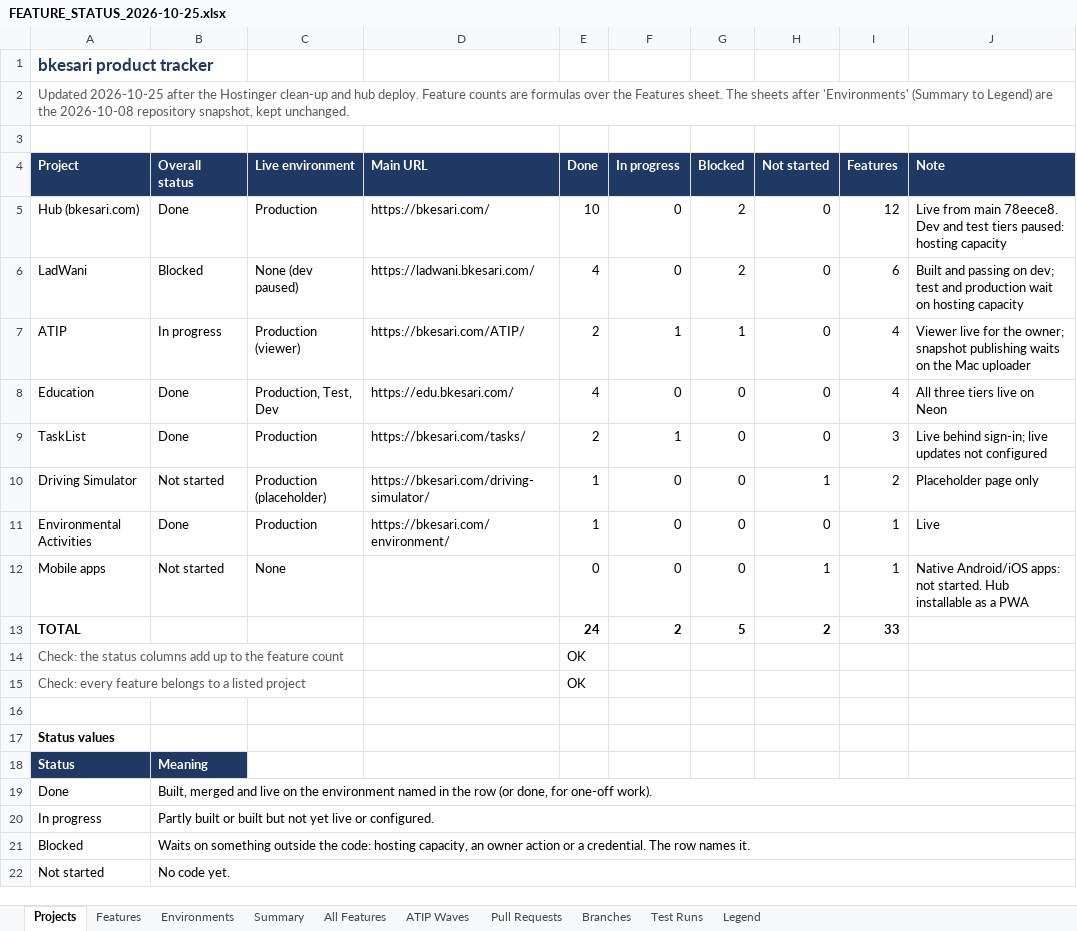
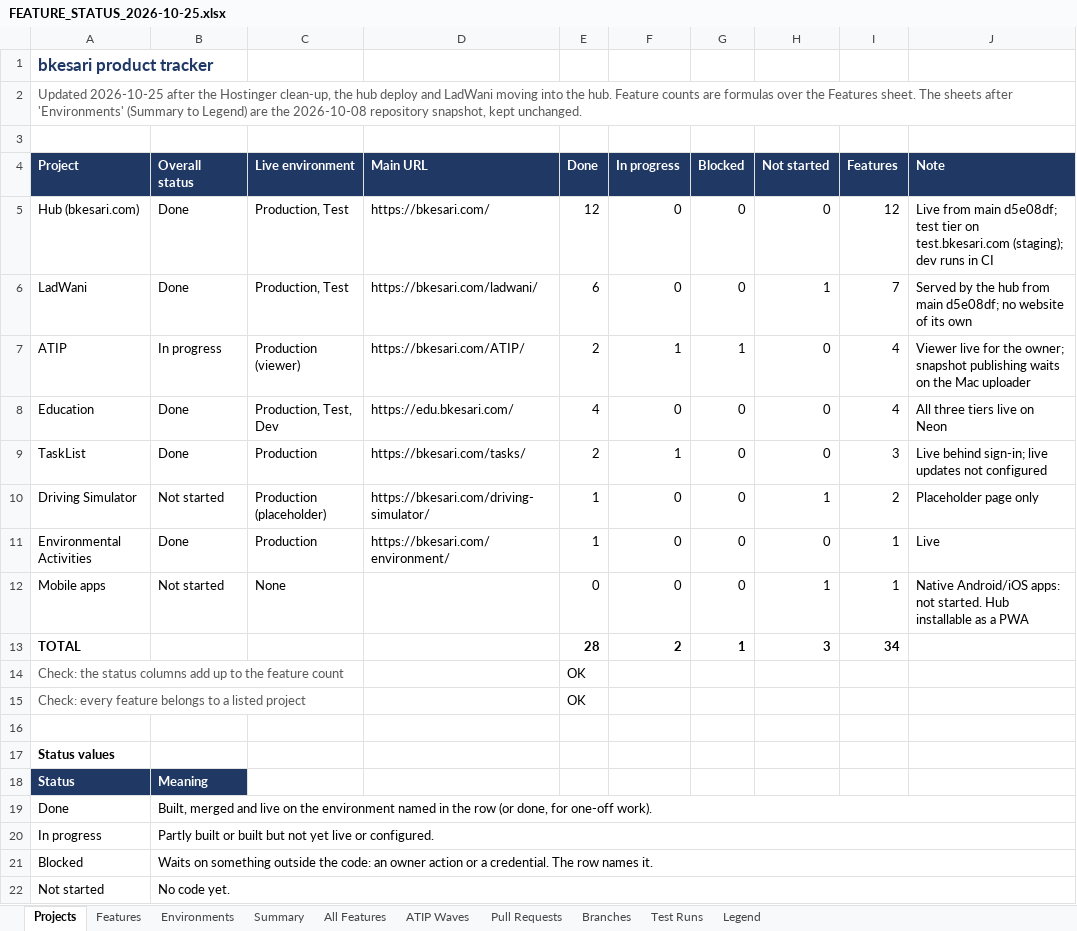
Before and after one commit to sanjaymorankar-debug/bkesari-platform, an Excel workbook: docs/FEATURE_STATUS_2026-10-25.xlsx, sheet Projects, drawn as a sheet; values as stored, in another font and other column widths than the file's, no borders; conditional formats not drawn; the diff names each change by its address in the sheet, - before the commit and + after, or states it on an @@ line.

```diff
--- a/docs/FEATURE_STATUS_2026-10-25.xlsx (sheet Projects)
+++ b/docs/FEATURE_STATUS_2026-10-25.xlsx (sheet Projects)
-A2 (Project): …the Hostinger clean-up and hub deploy. Feature counts…
+A2 (Project): …the Hostinger clean-up, the hub deploy and LadWani moving into the hub. Feature counts…
-C5 (Live environment): Production
+C5 (Live environment): Production, Test
-E5 (Done): 10
+E5 (Done): 12
-G5:G6 (Blocked): 2
+G5:G6 (Blocked): 0
-J5 (Note): …from main 78eece8. Dev and test tiers paused: hosting capacity
+J5 (Note): …from main d5e08df; test tier on test.bkesari.com (staging); dev runs in CI
-B6 (Overall status): Blocked
+B6 (Overall status): Done
-C6 (Live environment): None (dev paused)
+C6 (Live environment): Production, Test
-D6 (Main URL): https://ladwani.bkesari.com/
+D6 (Main URL): https://bkesari.com/ladwani/
-E6 (Done): 4
+E6 (Done): 6
-H6 (Not started): 0
+H6 (Not started): 1
-I6 (Features): 6
+I6 (Features): 7
-J6 (Note): Built and passing on dev; test and production wait on hosting capacity
+J6 (Note): Served by the hub from main d5e08df; no website of its own
-E13 (Done): 24
+E13 (Done): 28
-G13 (Blocked): 5
+G13 (Blocked): 1
-H13 (Not started): 2
+H13 (Not started): 3
-I13 (Features): 33
+I13 (Features): 34
-B21 (Overall status): …the code: hosting capacity, an owner…
+B21 (Overall status): …the code: an owner…
```
Also changed, not shown: sheet Features, sheet Environments, formulas that keep their value, 5 other files.
